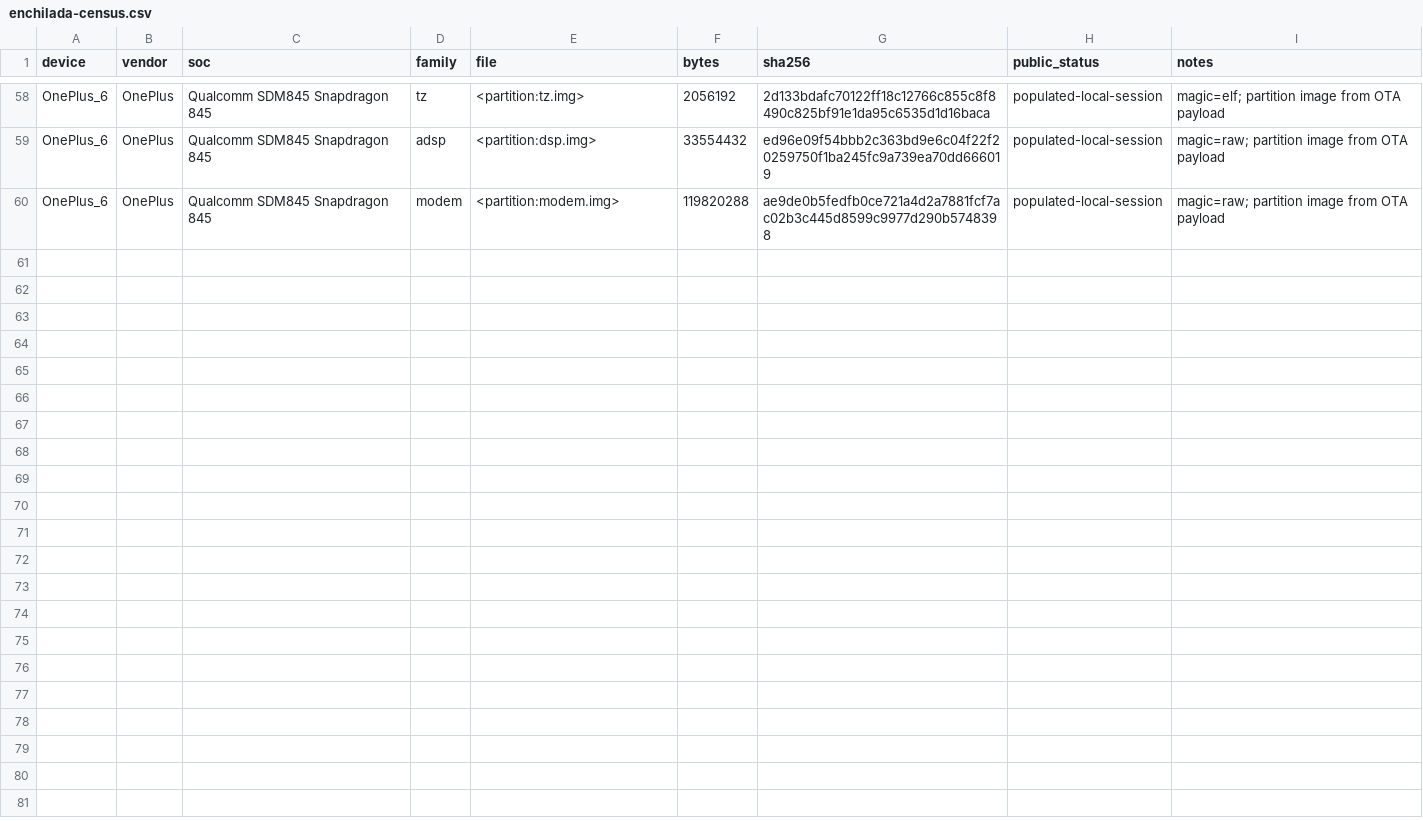
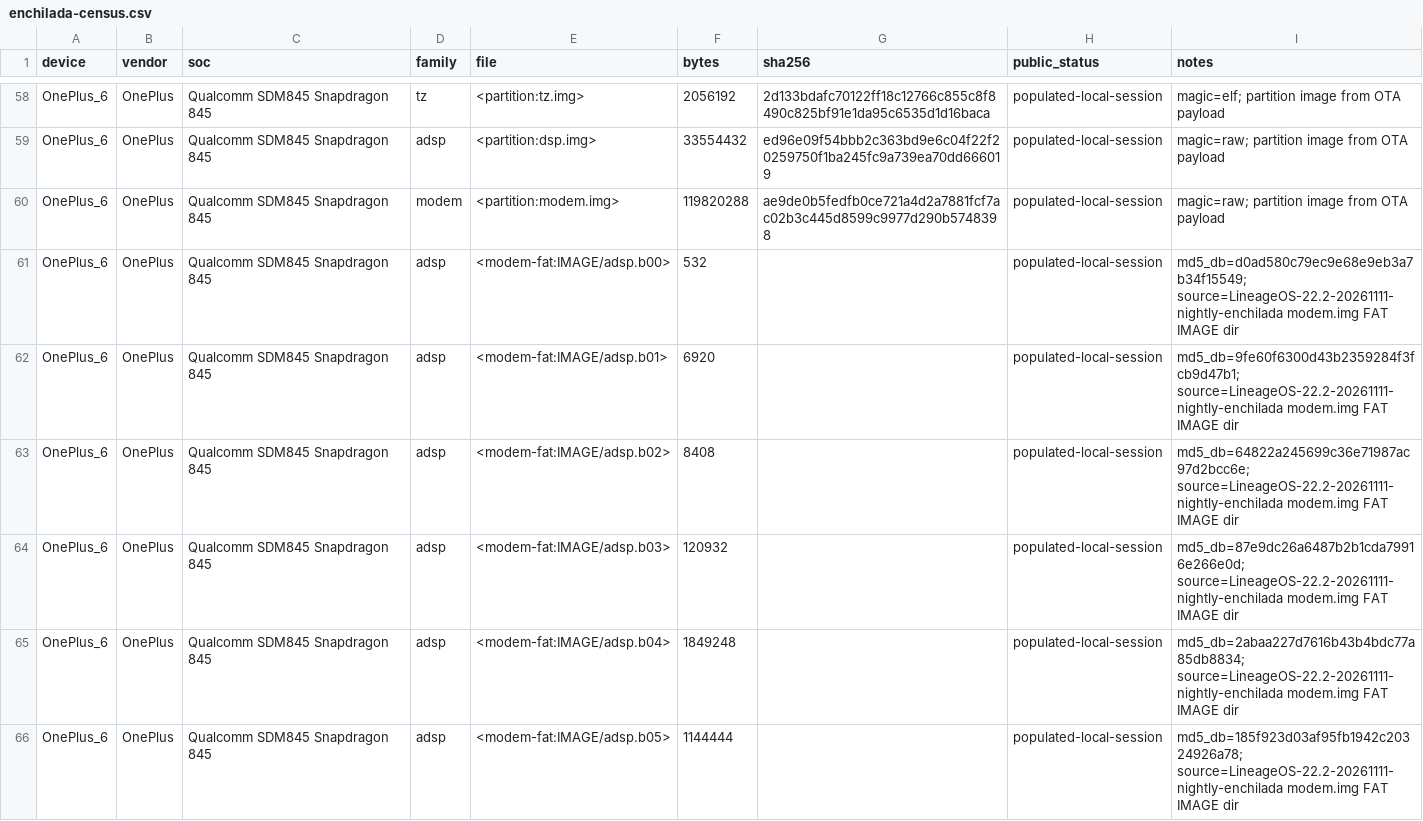
Before and after one commit to adineo-cmd/librephone-blob-research, a CSV file: blob-matrix/desktop/enchilada-census.csv, drawn as a sheet; only a part is shown, gaps mark what is left out; the diff covers the shown part only; the diff names each change by its address in the sheet, - before the commit and + after, or states it on an @@ line.

Commit message:
WO-001 census: extended enchilada-census.csv (corrected; part 1 of the 464-row file, rows 1-77)

```diff
--- a/blob-matrix/desktop/enchilada-census.csv
+++ b/blob-matrix/desktop/enchilada-census.csv
+row 61: OnePlus_6 | OnePlus | Qualcomm SDM845 Snapdragon 845 | adsp | <modem-fat:IMAGE/adsp.b00> | 532 |  | populated-local-session | md5_db=d0ad580c79ec9e68e9eb3a7b34f15549; source=LineageOS-22.2-20261111-nightly-enchilada modem.img FAT IMAGE dir
+row 62: OnePlus_6 | OnePlus | Qualcomm SDM845 Snapdragon 845 | adsp | <modem-fat:IMAGE/adsp.b01> | 6920 |  | populated-local-session | md5_db=9fe60f6300d43b2359284f3fcb9d47b1; source=LineageOS-22.2-20261111-nightly-enchilada modem.img FAT IMAGE dir
+row 63: OnePlus_6 | OnePlus | Qualcomm SDM845 Snapdragon 845 | adsp | <modem-fat:IMAGE/adsp.b02> | 8408 |  | populated-local-session | md5_db=64822a245699c36e71987ac97d2bcc6e; source=LineageOS-22.2-20261111-nightly-enchilada modem.img FAT IMAGE dir
+row 64: OnePlus_6 | OnePlus | Qualcomm SDM845 Snapdragon 845 | adsp | <modem-fat:IMAGE/adsp.b03> | 120932 |  | populated-local-session | md5_db=87e9dc26a6487b2b1cda79916e266e0d; source=LineageOS-22.2-20261111-nightly-enchilada modem.img FAT IMAGE dir
+row 65: OnePlus_6 | OnePlus | Qualcomm SDM845 Snapdragon 845 | adsp | <modem-fat:IMAGE/adsp.b04> | 1849248 |  | populated-local-session | md5_db=2abaa227d7616b43b4bdc77a85db8834; source=LineageOS-22.2-20261111-nightly-enchilada modem.img FAT IMAGE dir
+row 66: OnePlus_6 | OnePlus | Qualcomm SDM845 Snapdragon 845 | adsp | <modem-fat:IMAGE/adsp.b05> | 1144444 |  | populated-local-session | md5_db=185f923d03af95fb1942c20324926a78; source=LineageOS-22.2-20261111-nightly-enchilada modem.img FAT IMAGE dir
```
Also changed, not shown: 18 added rows elsewhere in this file.
